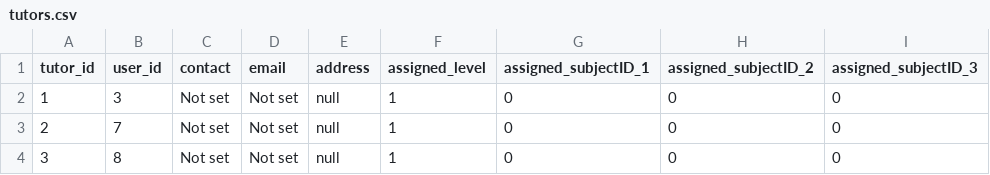
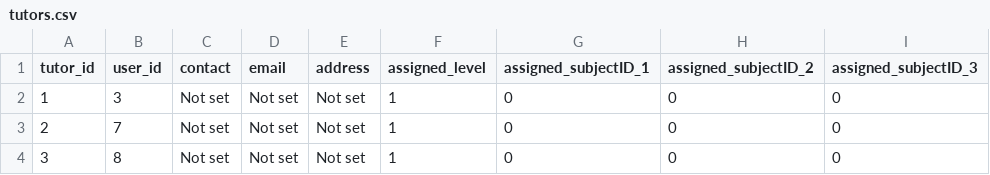
Before and after one commit to connosieur-francais/TuitionCenterManagementSystem, a CSV file: src/tutors.csv, drawn as a sheet.

```diff
--- a/src/tutors.csv
+++ b/src/tutors.csv
@@ -1,4 +1,4 @@
 tutor_id,user_id,contact,email,address,assigned_level,assigned_subjectID_1,assigned_subjectID_2,assigned_subjectID_3
-1,3,Not set,Not set,null,1,0,0,0
-2,7,Not set,Not set,null,1,0,0,0
-3,8,Not set,Not set,null,1,0,0,0
+1,3,Not set,Not set,Not set,1,0,0,0
+2,7,Not set,Not set,Not set,1,0,0,0
+3,8,Not set,Not set,Not set,1,0,0,0
```
Also changed, not shown: src/users.csv, 2 other files.
